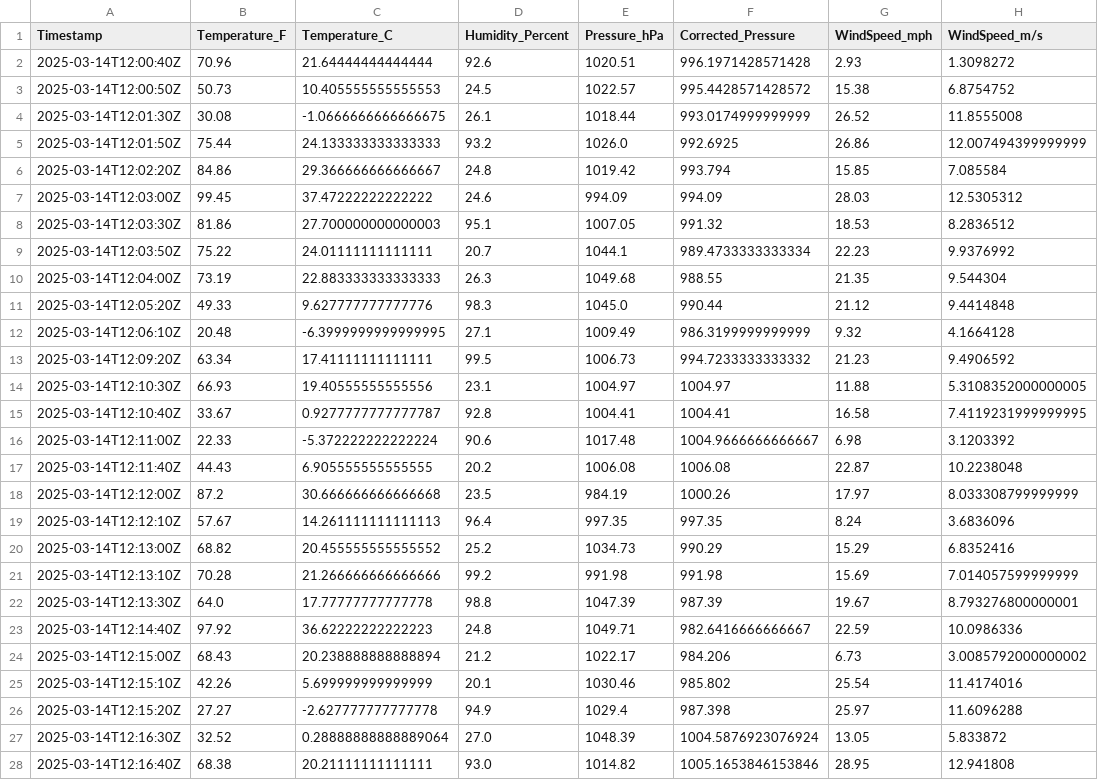
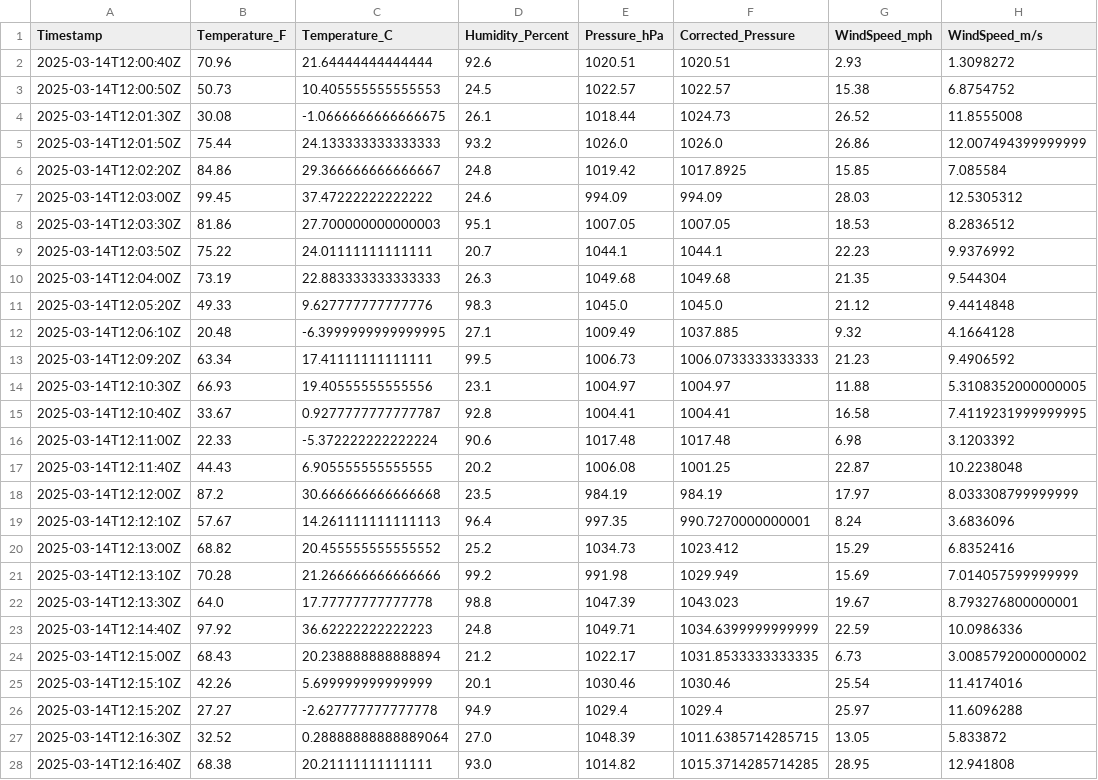
Before and after one commit to al1ych/hellorq, a CSV file: output/humidity_anomalies.csv, drawn as a sheet; only a part is shown; the diff covers the shown part only.

```diff
--- a/output/humidity_anomalies.csv
+++ b/output/humidity_anomalies.csv
@@ -1,28 +1,28 @@
 Timestamp,Temperature_F,Temperature_C,Humidity_Percent,Pressure_hPa,Corrected_Pressure,WindSpeed_mph,WindSpeed_m/s
-2025-03-14T12:00:40Z,70.96,21.64444444444444,92.6,1020.51,996.1971428571428,2.93,1.3098272
-2025-03-14T12:00:50Z,50.73,10.405555555555553,24.5,1022.57,995.4428571428572,15.38,6.8754752
-2025-03-14T12:01:30Z,30.08,-1.0666666666666675,26.1,1018.44,993.0174999999999,26.52,11.8555008
-2025-03-14T12:01:50Z,75.44,24.133333333333333,93.2,1026.0,992.6925,26.86,12.007494399999999
-2025-03-14T12:02:20Z,84.86,29.366666666666667,24.8,1019.42,993.794,15.85,7.085584
+2025-03-14T12:00:40Z,70.96,21.64444444444444,92.6,1020.51,1020.51,2.93,1.3098272
+2025-03-14T12:00:50Z,50.73,10.405555555555553,24.5,1022.57,1022.57,15.38,6.8754752
+2025-03-14T12:01:30Z,30.08,-1.0666666666666675,26.1,1018.44,1024.73,26.52,11.8555008
+2025-03-14T12:01:50Z,75.44,24.133333333333333,93.2,1026.0,1026.0,26.86,12.007494399999999
+2025-03-14T12:02:20Z,84.86,29.366666666666667,24.8,1019.42,1017.8925,15.85,7.085584
 2025-03-14T12:03:00Z,99.45,37.47222222222222,24.6,994.09,994.09,28.03,12.5305312
-2025-03-14T12:03:30Z,81.86,27.700000000000003,95.1,1007.05,991.32,18.53,8.2836512
-2025-03-14T12:03:50Z,75.22,24.01111111111111,20.7,1044.1,989.4733333333334,22.23,9.9376992
-2025-03-14T12:04:00Z,73.19,22.883333333333333,26.3,1049.68,988.55,21.35,9.544304
-2025-03-14T12:05:20Z,49.33,9.627777777777776,98.3,1045.0,990.44,21.12,9.4414848
-2025-03-14T12:06:10Z,20.48,-6.3999999999999995,27.1,1009.49,986.3199999999999,9.32,4.1664128
-2025-03-14T12:09:20Z,63.34,17.41111111111111,99.5,1006.73,994.7233333333332,21.23,9.4906592
+2025-03-14T12:03:30Z,81.86,27.700000000000003,95.1,1007.05,1007.05,18.53,8.2836512
+2025-03-14T12:03:50Z,75.22,24.01111111111111,20.7,1044.1,1044.1,22.23,9.9376992
+2025-03-14T12:04:00Z,73.19,22.883333333333333,26.3,1049.68,1049.68,21.35,9.544304
+2025-03-14T12:05:20Z,49.33,9.627777777777776,98.3,1045.0,1045.0,21.12,9.4414848
+2025-03-14T12:06:10Z,20.48,-6.3999999999999995,27.1,1009.49,1037.885,9.32,4.1664128
+2025-03-14T12:09:20Z,63.34,17.41111111111111,99.5,1006.73,1006.0733333333333,21.23,9.4906592
 2025-03-14T12:10:30Z,66.93,19.40555555555556,23.1,1004.97,1004.97,11.88,5.3108352000000005
 2025-03-14T12:10:40Z,33.67,0.9277777777777787,92.8,1004.41,1004.41,16.58,7.4119231999999995
-2025-03-14T12:11:00Z,22.33,-5.372222222222224,90.6,1017.48,1004.9666666666667,6.98,3.1203392
-2025-03-14T12:11:40Z,44.43,6.905555555555555,20.2,1006.08,1006.08,22.87,10.2238048
-2025-03-14T12:12:00Z,87.2,30.666666666666668,23.5,984.19,1000.26,17.97,8.033308799999999
-2025-03-14T12:12:10Z,57.67,14.261111111111113,96.4,997.35,997.35,8.24,3.6836096
-2025-03-14T12:13:00Z,68.82,20.455555555555552,25.2,1034.73,990.29,15.29,6.8352416
-2025-03-14T12:13:10Z,70.28,21.266666666666666,99.2,991.98,991.98,15.69,7.014057599999999
-2025-03-14T12:13:30Z,64.0,17.77777777777778,98.8,1047.39,987.39,19.67,8.793276800000001
-2025-03-14T12:14:40Z,97.92,36.62222222222223,24.8,1049.71,982.6416666666667,22.59,10.0986336
-2025-03-14T12:15:00Z,68.43,20.238888888888894,21.2,1022.17,984.206,6.73,3.0085792000000002
-2025-03-14T12:15:10Z,42.26,5.699999999999999,20.1,1030.46,985.802,25.54,11.4174016
-2025-03-14T12:15:20Z,27.27,-2.627777777777778,94.9,1029.4,987.398,25.97,11.6096288
-2025-03-14T12:16:30Z,32.52,0.28888888888889064,27.0,1048.39,1004.5876923076924,13.05,5.833872
-2025-03-14T12:16:40Z,68.38,20.21111111111111,93.0,1014.82,1005.1653846153846,28.95,12.941808
+2025-03-14T12:11:00Z,22.33,-5.372222222222224,90.6,1017.48,1017.48,6.98,3.1203392
+2025-03-14T12:11:40Z,44.43,6.905555555555555,20.2,1006.08,1001.25,22.87,10.2238048
+2025-03-14T12:12:00Z,87.2,30.666666666666668,23.5,984.19,984.19,17.97,8.033308799999999
+2025-03-14T12:12:10Z,57.67,14.261111111111113,96.4,997.35,990.7270000000001,8.24,3.6836096
+2025-03-14T12:13:00Z,68.82,20.455555555555552,25.2,1034.73,1023.412,15.29,6.8352416
+2025-03-14T12:13:10Z,70.28,21.266666666666666,99.2,991.98,1029.949,15.69,7.014057599999999
+2025-03-14T12:13:30Z,64.0,17.77777777777778,98.8,1047.39,1043.023,19.67,8.793276800000001
+2025-03-14T12:14:40Z,97.92,36.62222222222223,24.8,1049.71,1034.6399999999999,22.59,10.0986336
+2025-03-14T12:15:00Z,68.43,20.238888888888894,21.2,1022.17,1031.8533333333335,6.73,3.0085792000000002
+2025-03-14T12:15:10Z,42.26,5.699999999999999,20.1,1030.46,1030.46,25.54,11.4174016
+2025-03-14T12:15:20Z,27.27,-2.627777777777778,94.9,1029.4,1029.4,25.97,11.6096288
+2025-03-14T12:16:30Z,32.52,0.28888888888889064,27.0,1048.39,1011.6385714285715,13.05,5.833872
+2025-03-14T12:16:40Z,68.38,20.21111111111111,93.0,1014.82,1015.3714285714285,28.95,12.941808
```
Also changed, not shown: 104 edited cells elsewhere in this file, 4 other files.
